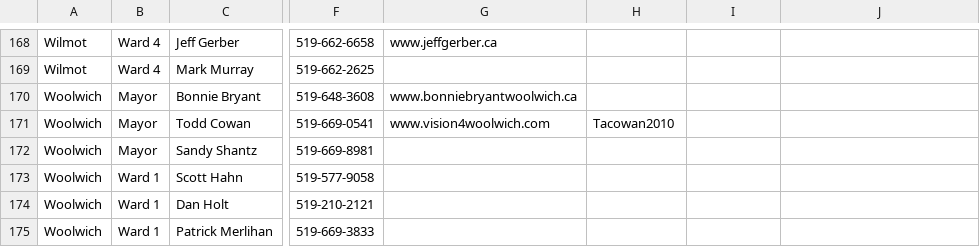
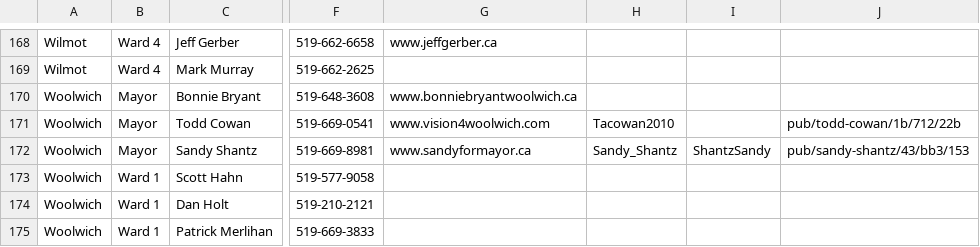
Before and after one commit to info-waterloo-region/election-2014, a CSV file: candidates.csv, drawn as a sheet; only a part is shown, gaps mark what is left out; the diff names each change by its address in the sheet, - before the commit and + after, or states it on an @@ line.

```diff
--- a/candidates.csv
+++ b/candidates.csv
-J171: (empty)
+J171: pub/todd-cowan/1b/712/22b
-G172: (empty)
+G172: www.sandyformayor.ca
-H172: (empty)
+H172: Sandy_Shantz
-I172: (empty)
+I172: ShantzSandy
-J172: (empty)
+J172: pub/sandy-shantz/43/bb3/153
```
Also changed, not shown: 1 other file.
